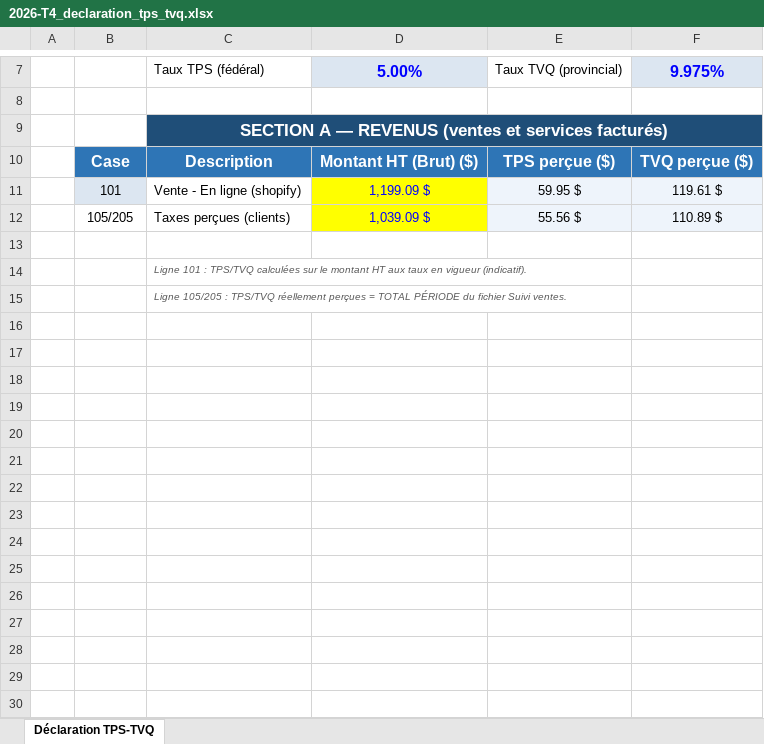
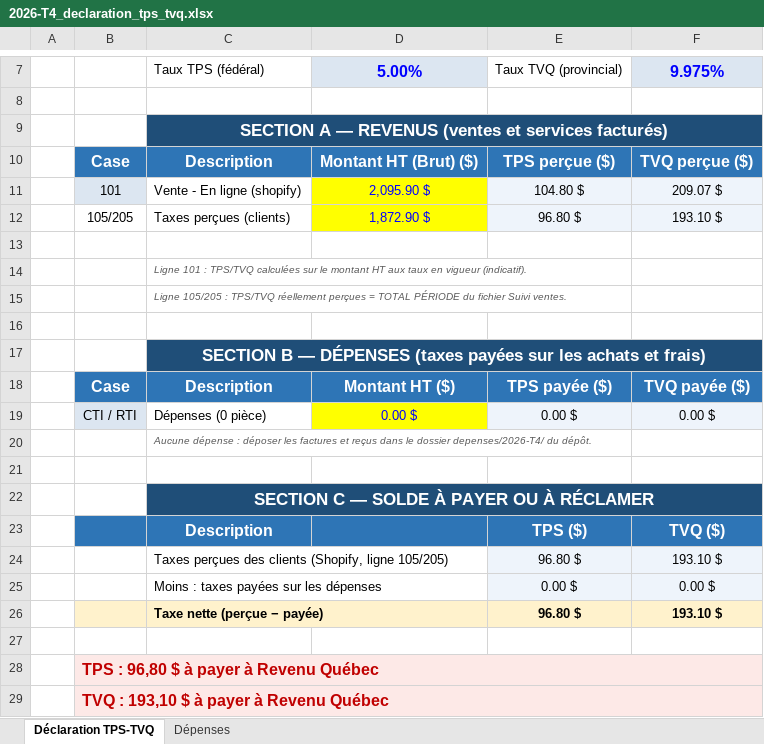
Before and after one commit to SamPhilygit00/SamPhily_Test1, an Excel workbook: data/orders/2026-T4_declaration_tps_tvq.xlsx, sheet Déclaration TPS-TVQ, drawn as a sheet; only a part is shown, gaps mark what is left out; values as stored, in another font and other column widths than the file's, no borders; removed rows and columns are numbered as before the commit, all else as after; the diff names each change by its address in the sheet, - before the commit and + after, or states it on an @@ line.

```diff
--- a/data/orders/2026-T4_declaration_tps_tvq.xlsx (sheet Déclaration TPS-TVQ)
+++ b/data/orders/2026-T4_declaration_tps_tvq.xlsx (sheet Déclaration TPS-TVQ)
+sheet tab: Dépenses
-row 11:  | 101 | Vente - En ligne (shopify) | 1,199.09 $ | 59.95 $ | 119.61 $
-row 12:  | 105/205 | Taxes perçues (clients) | 1,039.09 $ | 55.56 $ | 110.89 $
+row 11:  | 101 | Vente - En ligne (shopify) | 2,095.90 $ | 104.80 $ | 209.07 $
+row 12:  | 105/205 | Taxes perçues (clients) | 1,872.90 $ | 96.80 $ | 193.10 $
+row 16: (empty)
+row 17:  |  | SECTION B — DÉPENSES (taxes payées sur les achats et frais)
+row 18:  | Case | Description | Montant HT ($) | TPS payée ($) | TVQ payée ($)
+row 19:  | CTI / RTI | Dépenses (0 pièce) | 0.00 $ | 0.00 $ | 0.00 $
+row 20:  |  | Aucune dépense : déposer les factures et reçus dans le dossier depenses/2026-T4/ du dépôt.
+row 21: (empty)
+row 22:  |  | SECTION C — SOLDE À PAYER OU À RÉCLAMER
+row 23:  |  | Description |  | TPS ($) | TVQ ($)
+row 24:  |  | Taxes perçues des clients (Shopify, ligne 105/205) |  | 96.80 $ | 193.10 $
+row 25:  |  | Moins : taxes payées sur les dépenses |  | 0.00 $ | 0.00 $
+row 26:  |  | Taxe nette (perçue − payée) |  | 96.80 $ | 193.10 $
+row 27: (empty)
+row 28:  | TPS : 96,80 $ à payer à Revenu Québec
+row 29:  | TVQ : 193,10 $ à payer à Revenu Québec
```
Also changed, not shown: data/orders/2026-T3_declaration_tps_tvq.xlsx, data/orders/2026-T3_suivi_ventes.xlsx, 4 other files.
